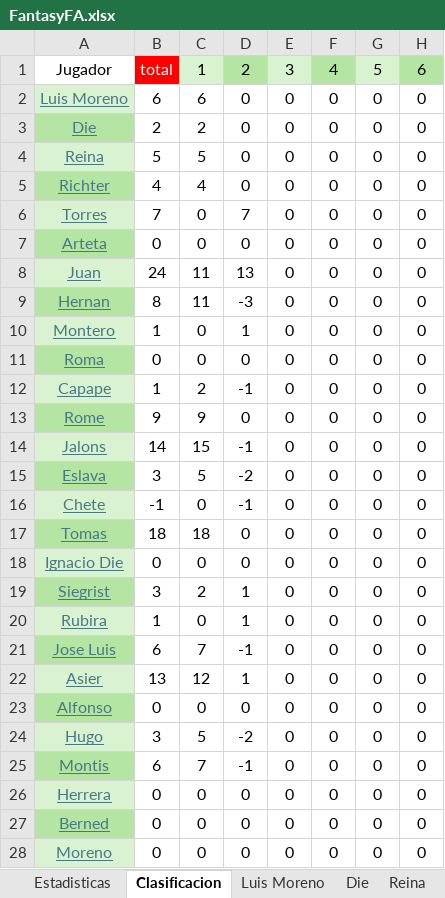
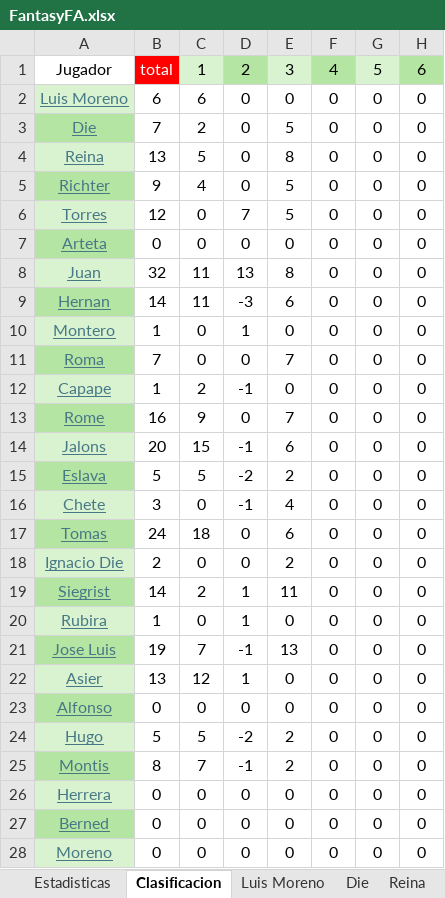
Before and after one commit to Gonzalo-Die/Excel-fantasy, an Excel workbook: FantasyFA.xlsx, sheet Clasificacion, drawn as a sheet; only a part is shown; values as stored, in another font and other column widths than the file's, no borders; the diff names each change by its address in the sheet, - before the commit and + after, or states it on an @@ line.

```diff
--- a/FantasyFA.xlsx (sheet Clasificacion)
+++ b/FantasyFA.xlsx (sheet Clasificacion)
-B3: 2
+B3: 7
-E3: 0
+E3: 5
-B4: 5
+B4: 13
-E4: 0
+E4: 8
-B5: 4
+B5: 9
-E5:E6: 0
+E5:E6: 5
-B6: 7
+B6: 12
-B8: 24
+B8: 32
-E8: 0
+E8: 8
-B9: 8
+B9: 14
-E9: 0
+E9: 6
-B11: 0
+B11: 7
-E11: 0
+E11: 7
-B13: 9
+B13: 16
-E13: 0
+E13: 7
-B14: 14
+B14: 20
-E14: 0
+E14: 6
-B15: 3
+B15: 5
-E15: 0
+E15: 2
-B16: -1
+B16: 3
-E16: 0
+E16: 4
-B17: 18
+B17: 24
-E17: 0
+E17: 6
-B18: 0
+B18: 2
-E18: 0
+E18: 2
-B19: 3
+B19: 14
-E19: 0
+E19: 11
-B21: 6
+B21: 19
-E21: 0
+E21: 13
-B24: 3
+B24: 5
-E24:E25: 0
+E24:E25: 2
-B25: 6
+B25: 8
```
Also changed, not shown: sheet Estadisticas, sheet Jose Luis, sheet Chete, sheet Siegrist, sheet Hernan, sheet Roma, 12 more sheets, formulas that keep their value.
